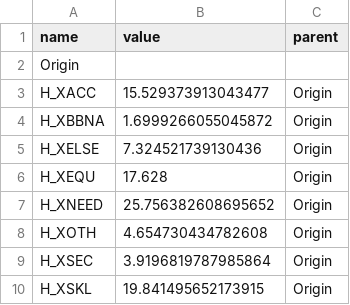
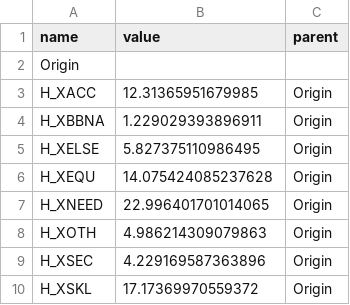
Before and after one commit to GiuliaBenvenuto/Data_Visualization_Project, a CSV file: public/csv/treemap/treemap_average2013.csv, drawn as a sheet.

```diff
--- a/public/csv/treemap/treemap_average2013.csv
+++ b/public/csv/treemap/treemap_average2013.csv
@@ -2,9 +2,9 @@ name,value,parent
 Origin,,
-H_XACC,15.529373913043477,Origin
-H_XBBNA,1.6999266055045872,Origin
-H_XELSE,7.324521739130436,Origin
-H_XEQU,17.628,Origin
-H_XNEED,25.756382608695652,Origin
-H_XOTH,4.654730434782608,Origin
-H_XSEC,3.9196819787985864,Origin
-H_XSKL,19.841495652173915,Origin
+H_XACC,12.31365951679985,Origin
+H_XBBNA,1.229029393896911,Origin
+H_XELSE,5.827375110986495,Origin
+H_XEQU,14.075424085237628,Origin
+H_XNEED,22.996401701014065,Origin
+H_XOTH,4.986214309079863,Origin
+H_XSEC,4.229169587363896,Origin
+H_XSKL,17.17369970559372,Origin
```
Also changed, not shown: public/csv/treemap/treemap_average2010.csv, public/csv/treemap/treemap_average2011.csv, 9 other files.
